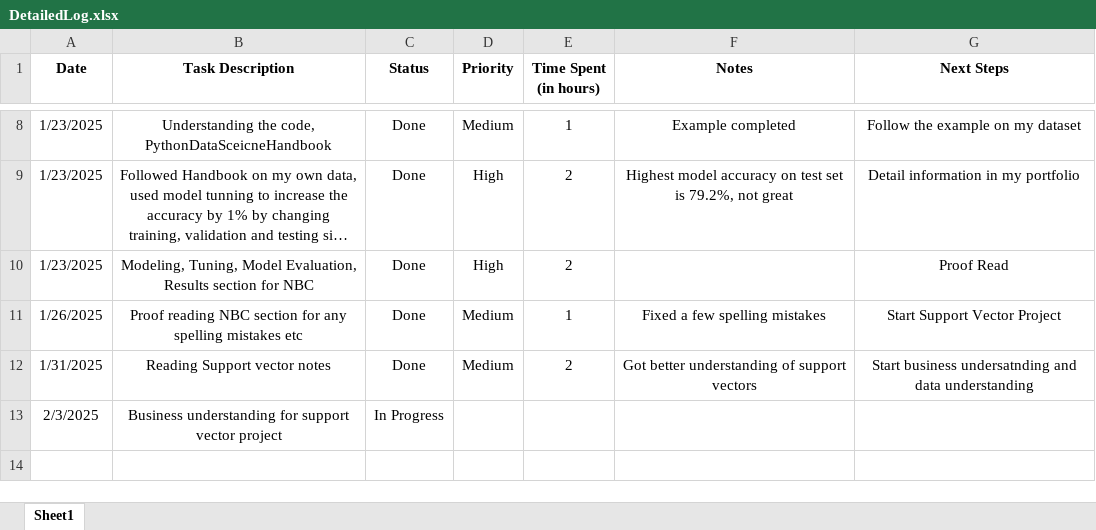
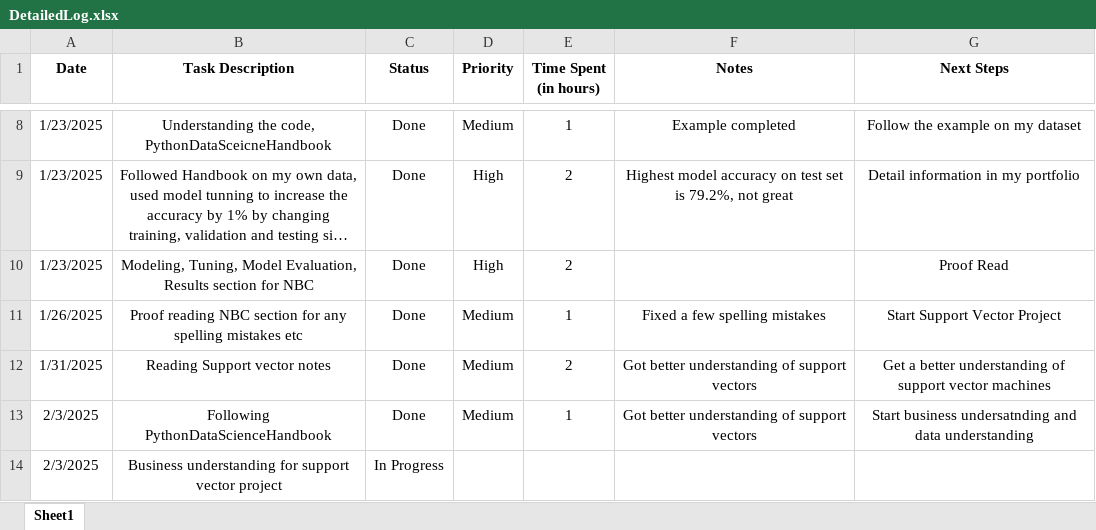
Before and after one commit to C00276177Tomas/DataScienceModule, an Excel workbook: DetailedLog.xlsx, sheet Sheet1, drawn as a sheet; only a part is shown, gaps mark what is left out; long unchanged cells end in …; values as stored, in another font and other column widths than the file's, no borders; the diff names each change by its address in the sheet, - before the commit and + after, or states it on an @@ line.

Commit message:
Log updated

```diff
--- a/DetailedLog.xlsx (sheet Sheet1)
+++ b/DetailedLog.xlsx (sheet Sheet1)
-G12 (Next Steps): Start business undersatnding and data understanding
+G12 (Next Steps): Get a better understanding of support vector machines
+row 13: 2/3/2025 | Following PythonDataScienceHandbook | Done | Medium | 1 | Got better understanding of support vectors | Start business undersatnding and data understanding
```
